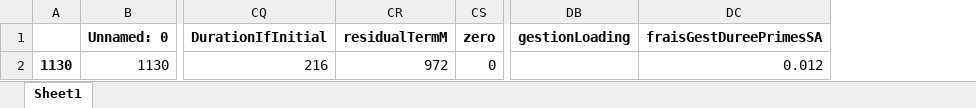
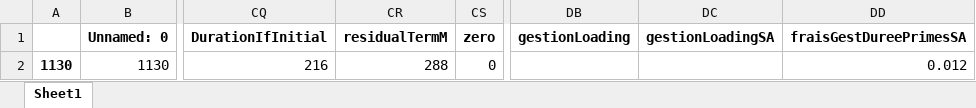
Before and after one commit to JoelImperio/TestFlask, an Excel workbook: zFT/ptf.xlsx, sheet Sheet1, drawn as a sheet; only a part is shown, gaps mark what is left out; values as stored, in another font and other column widths than the file's, no borders; the diff names each change by its address in the sheet, - before the commit and + after, or states it on an @@ line.

```diff
--- a/zFT/ptf.xlsx (sheet Sheet1)
+++ b/zFT/ptf.xlsx (sheet Sheet1)
+column DC (gestionLoadingSA), empty
-CR2 (residualTermM): 972
+CR2 (residualTermM): 288
```
Also changed, not shown: 2 other files.
